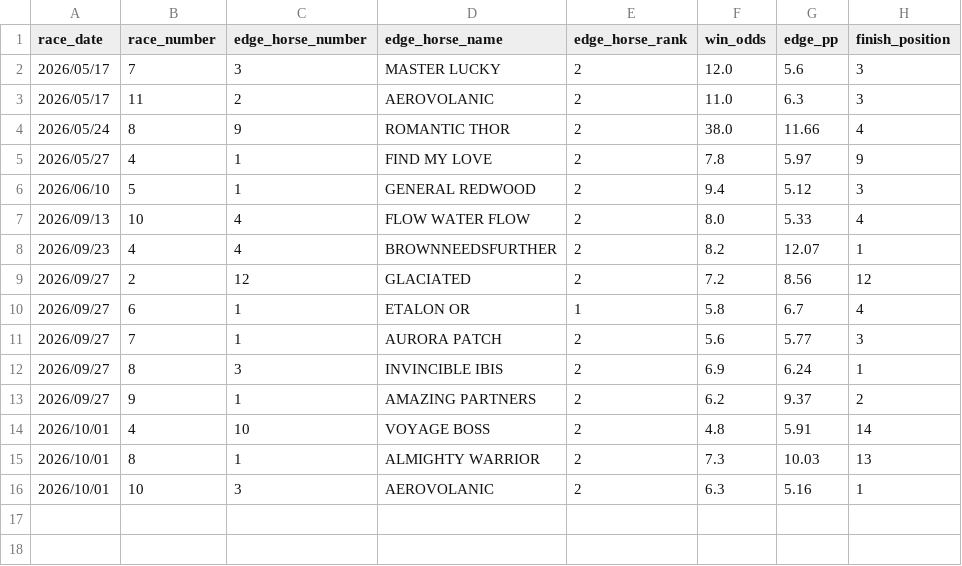
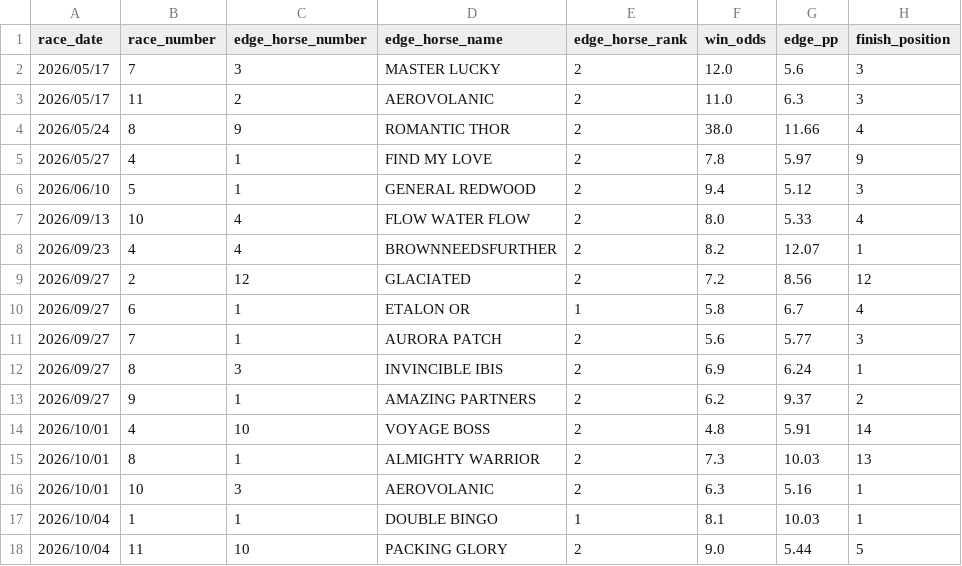
Before and after one commit to jitchamoli/hkjc-racing-analyzer, a CSV file: tracking_data/edge_log.csv, drawn as a sheet.

```diff
--- a/tracking_data/edge_log.csv
+++ b/tracking_data/edge_log.csv
@@ -16 +16,3 @@ race_date,race_number,edge_horse_number,edge_horse_name,edge_horse_rank,win_odds
 2026/10/01,10,3,AEROVOLANIC,2,6.3,5.16,1
+2026/10/04,1,1,DOUBLE BINGO,1,8.1,10.03,1
+2026/10/04,11,10,PACKING GLORY,2,9.0,5.44,5
```
Also changed, not shown: tracking_data/hk_forward_validation.csv, tracking_data/hk_forward_validation_replay.csv, 22 other files.
